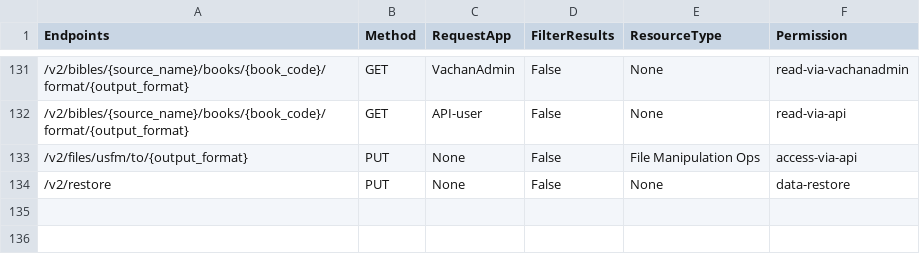
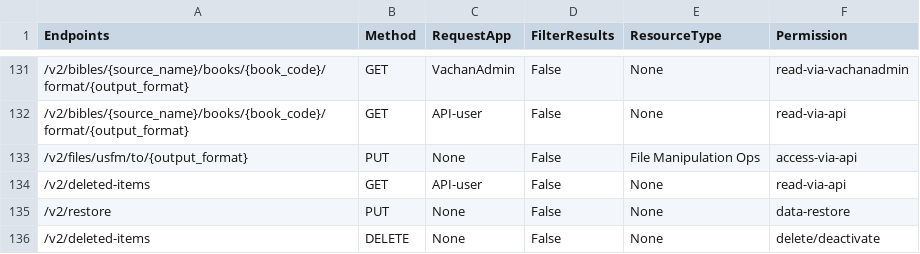
Before and after one commit to Bridgeconn/vachan-api, a CSV file: app/auth/api-permissions.csv, drawn as a sheet; only a part is shown, gaps mark what is left out.

Commit message:
Periodic Cleaning of Database(Hard Delete - Deleted Items)

```diff
--- a/app/auth/api-permissions.csv
+++ b/app/auth/api-permissions.csv
@@ -133,2 +133,4 @@ Endpoints,Method,RequestApp,FilterResults,ResourceType,Permission
 /v2/files/usfm/to/{output_format},PUT,None,False,File Manipulation Ops,access-via-api
+/v2/deleted-items,GET,API-user,False,None,read-via-api
 /v2/restore,PUT,None,False,None,data-restore
+/v2/deleted-items,DELETE,None,False,None,delete/deactivate
```
Also changed, not shown: 6 other files.
